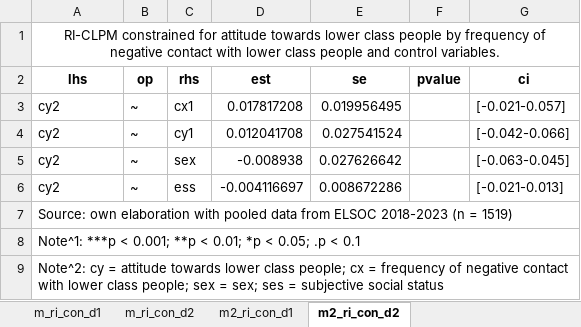
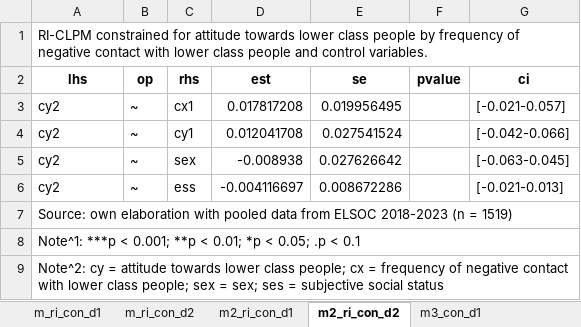
Before and after one commit to Andreas-Lafferte/intergroup-aci, an Excel workbook: output/comparacion_modelos.xlsx, sheet m2_ri_con_d2, drawn as a sheet; values as stored, in another font and other column widths than the file's, no borders; the diff names each change by its address in the sheet, - before the commit and + after, or states it on an @@ line.

```diff
--- a/output/comparacion_modelos.xlsx (sheet m2_ri_con_d2)
+++ b/output/comparacion_modelos.xlsx (sheet m2_ri_con_d2)
+sheet tab: m3_con_d1
-A1 alignment: center
+A1 alignment: left
```
Also changed, not shown: sheet m_ri_con_d1, sheet m_ri_con_d2, sheet m2_ri_con_d1, other sheet tabs, 3 other files.
